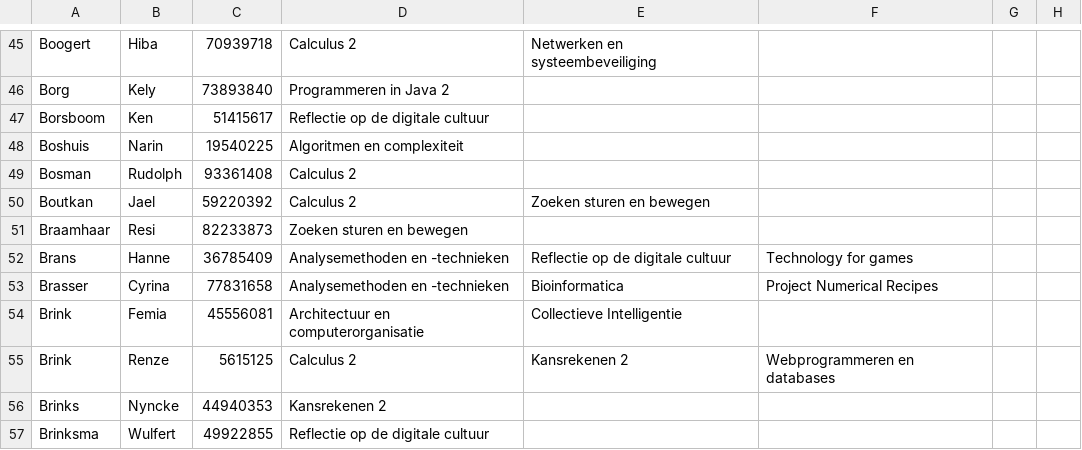
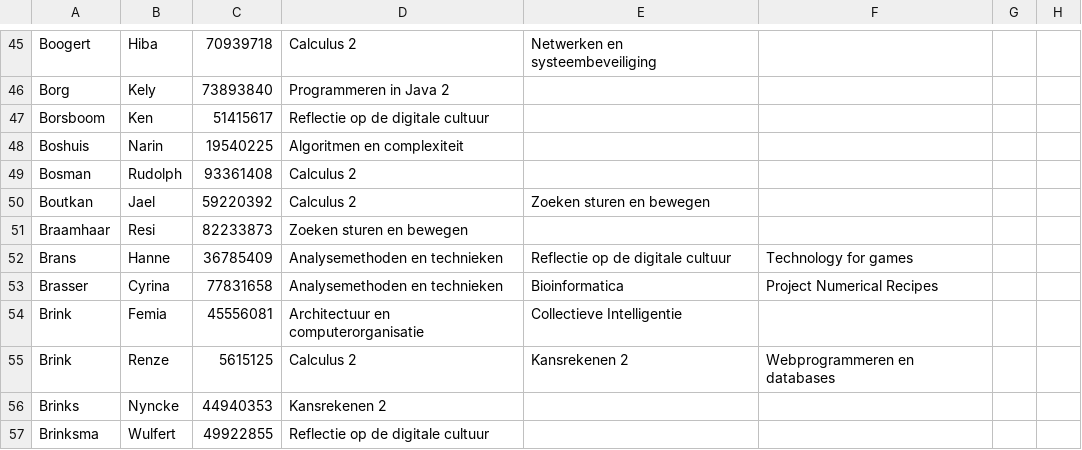
Before and after one commit to Jikke1995/Heuristieken_Rooster, a CSV file: resources/StudentsFile.csv, drawn as a sheet; only a part is shown, gaps mark what is left out; the diff covers the shown part only.

```diff
--- a/resources/StudentsFile.csv
+++ b/resources/StudentsFile.csv
@@ -51,4 +51,4 @@ Boutkan,Jael,59220392,Calculus 2,Zoeken sturen en bewegen,,,
 Braamhaar,Resi,82233873,Zoeken sturen en bewegen,,,,
-Brans,Hanne,36785409,Analysemethoden en -technieken,Reflectie op de digitale cultuur,Technology for games,,,
-Brasser,Cyrina,77831658,Analysemethoden en -technieken,Bioinformatica,Project Numerical Recipes,,,
+Brans,Hanne,36785409,Analysemethoden en technieken,Reflectie op de digitale cultuur,Technology for games,,,
+Brasser,Cyrina,77831658,Analysemethoden en technieken,Bioinformatica,Project Numerical Recipes,,,
 Brink,Femia,45556081,Architectuur en computerorganisatie,Collectieve Intelligentie,,,,
```
Also changed, not shown: 93 edited cells elsewhere in this file, resources/CoursesFile.csv, 1 other file.
